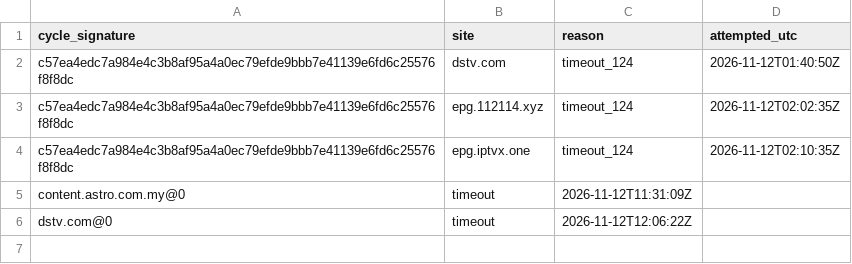
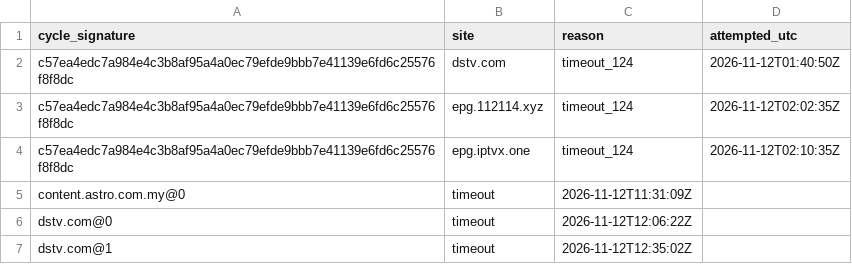
Before and after one commit to txtFn/my-iptv-epg, a CSV file: work/failed-sources.csv, drawn as a sheet; the diff names each change by its address in the sheet, - before the commit and + after, or states it on an @@ line.

```diff
--- a/work/failed-sources.csv
+++ b/work/failed-sources.csv
+row 7: dstv.com@1 | timeout | 2026-11-12T12:35:02Z
```
Also changed, not shown: 1 other file.
